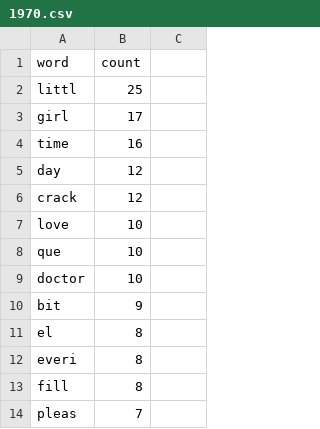
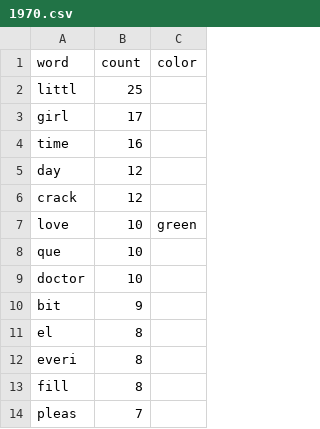
Before and after one commit to JanWe92/MS-AnalyzerWebMining, a CSV file: MillionSongs/data/lyrics/Dance and Electronica/1970.csv, drawn as a sheet; only a part is shown.

```diff
--- a/MillionSongs/data/lyrics/Dance and Electronica/1970.csv
+++ b/MillionSongs/data/lyrics/Dance and Electronica/1970.csv
@@ -1,2 +1,2 @@
-word,count
+word,count,color
 littl,25
@@ -6,3 +6,3 @@ day,12
 crack,12
-love,10
+love,10,green
 que,10
```
Also changed, not shown: MillionSongs/data/lyrics/Dance and Electronica/1960.csv, MillionSongs/data/lyrics/Dance and Electronica/1980.csv, 2 other files.
